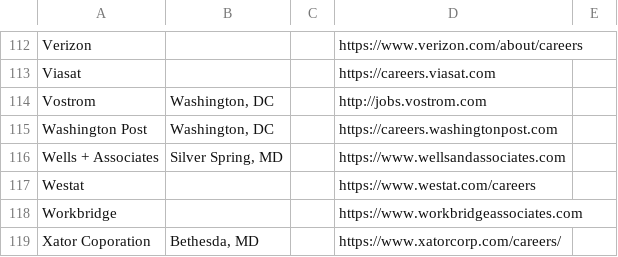
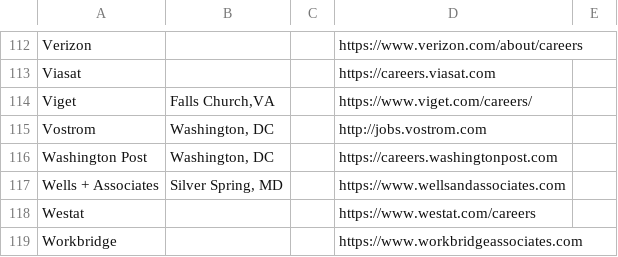
Before and after one commit to bsphair/DMV-Tech-Companies, a CSV file: companyList.csv, drawn as a sheet; only a part is shown, gaps mark what is left out; the shorter side is filled out with more unchanged rows.

Commit message:
Update companyList.csv
Added Viget (https://www.viget.com/), a digital innovation agency in Falls Church

```diff
--- a/companyList.csv
+++ b/companyList.csv
@@ -113,2 +113,3 @@ Verizon,,,https://www.verizon.com/about/careers,
 Viasat,,,https://careers.viasat.com,
+Viget,"Falls Church,VA",,https://www.viget.com/careers/,
 Vostrom,"Washington, DC",,http://jobs.vostrom.com,
```
